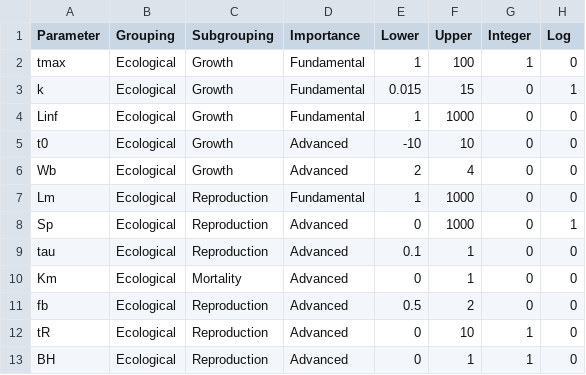
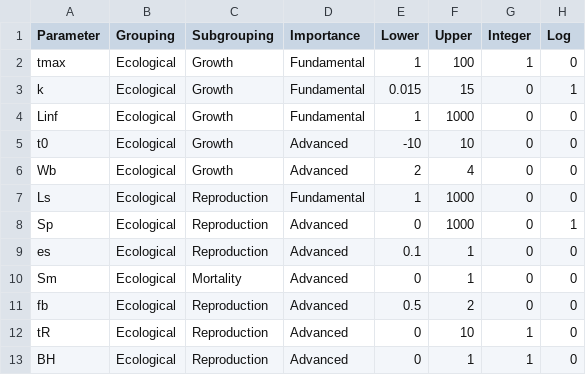
Before and after one commit to poissonconsulting/ypr, a CSV file: data-raw/parameters.csv, drawn as a sheet; only a part is shown.

```diff
--- a/data-raw/parameters.csv
+++ b/data-raw/parameters.csv
@@ -6,6 +6,6 @@ t0,Ecological,Growth,Advanced,-10,10,0,0
 Wb,Ecological,Growth,Advanced,2,4,0,0
-Lm,Ecological,Reproduction,Fundamental,1,1000,0,0
+Ls,Ecological,Reproduction,Fundamental,1,1000,0,0
 Sp,Ecological,Reproduction,Advanced,0,1000,0,1
-tau,Ecological,Reproduction,Advanced,0.1,1,0,0
-Km,Ecological,Mortality,Advanced,0,1,0,0
+es,Ecological,Reproduction,Advanced,0.1,1,0,0
+Sm,Ecological,Mortality,Advanced,0,1,0,0
 fb,Ecological,Reproduction,Advanced,0.5,2,0,0
```
Also changed, not shown: 14 other files.
